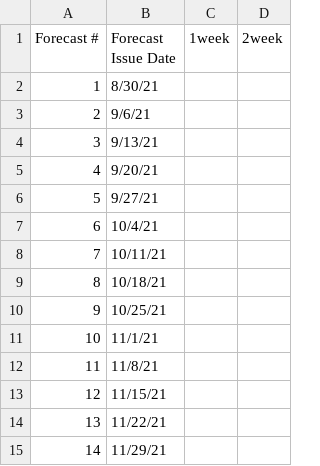
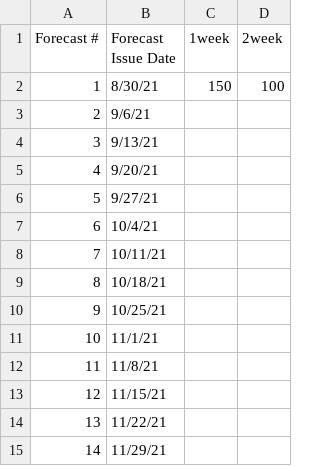
Before and after one commit to xingyuzhang95/Forecasting21, a CSV file: forecast_entries/XiZhang.csv, drawn as a sheet.

Commit message:
upload forcast
.

```diff
--- a/forecast_entries/XiZhang.csv
+++ b/forecast_entries/XiZhang.csv
@@ -1,3 +1,3 @@
 Forecast #,Forecast Issue Date,1week,2week
-1,8/30/21,,
+1,8/30/21,150,100
 2,9/6/21,,
```
